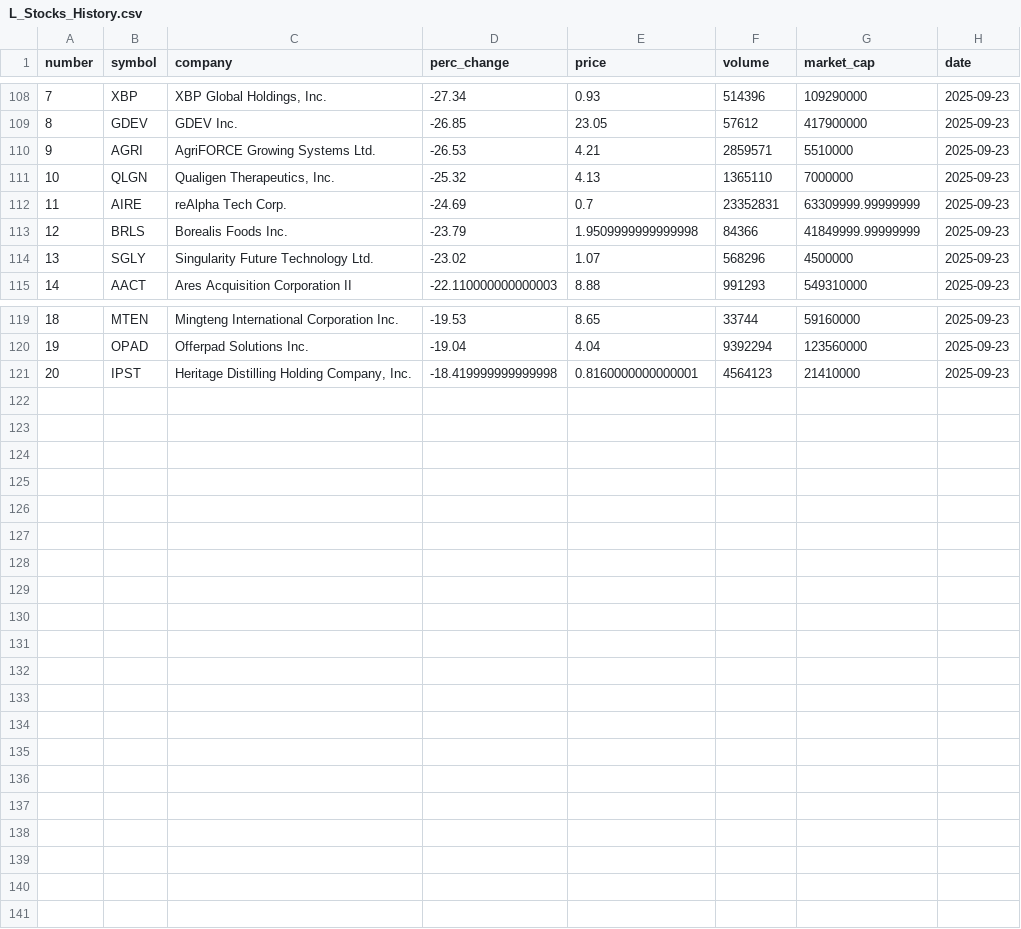
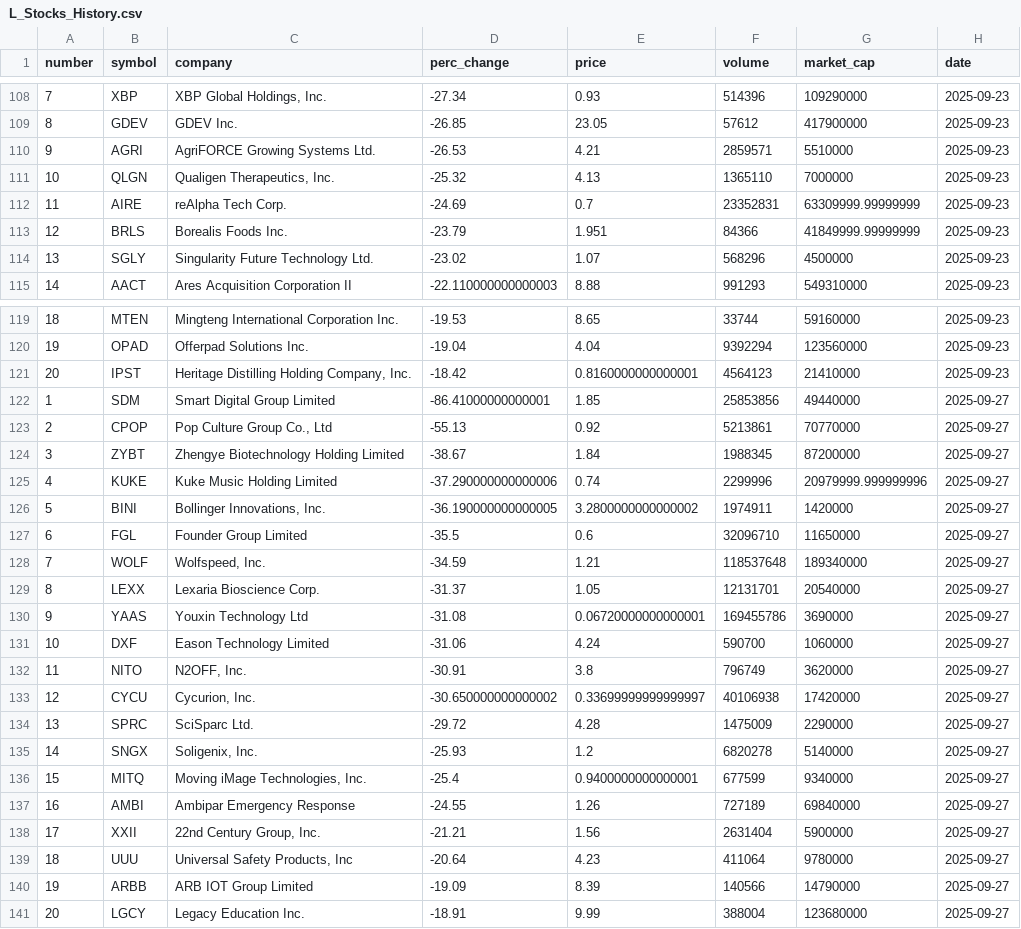
Before and after one commit to hannahdpeterson/Data_Portfolio, a CSV file: Scraping_Sets/L_Stocks_History.csv, drawn as a sheet; only a part is shown, gaps mark what is left out; the diff covers the shown part only.

```diff
--- a/Scraping_Sets/L_Stocks_History.csv
+++ b/Scraping_Sets/L_Stocks_History.csv
@@ -112,3 +112,3 @@ number,symbol,company,perc_change,price,volume,market_cap,date
 11,AIRE,reAlpha Tech Corp.,-24.69,0.7,23352831,63309999.99999999,2025-09-23
-12,BRLS,Borealis Foods Inc.,-23.79,1.9509999999999998,84366,41849999.99999999,2025-09-23
+12,BRLS,Borealis Foods Inc.,-23.79,1.951,84366,41849999.99999999,2025-09-23
 13,SGLY,Singularity Future Technology Ltd.,-23.02,1.07,568296,4500000,2025-09-23
@@ -120,2 +120,22 @@ number,symbol,company,perc_change,price,volume,market_cap,date
 19,OPAD,Offerpad Solutions Inc.,-19.04,4.04,9392294,123560000,2025-09-23
-20,IPST,"Heritage Distilling Holding Company, Inc.",-18.419999999999998,0.8160000000000001,4564123,21410000,2025-09-23
+20,IPST,"Heritage Distilling Holding Company, Inc.",-18.42,0.8160000000000001,4564123,21410000,2025-09-23
+1,SDM,Smart Digital Group Limited,-86.41000000000001,1.85,25853856,49440000,2025-09-27
+2,CPOP,"Pop Culture Group Co., Ltd",-55.13,0.92,5213861,70770000,2025-09-27
+3,ZYBT,Zhengye Biotechnology Holding Limited,-38.67,1.84,1988345,87200000,2025-09-27
+4,KUKE,Kuke Music Holding Limited,-37.290000000000006,0.74,2299996,20979999.999999996,2025-09-27
+5,BINI,"Bollinger Innovations, Inc.",-36.190000000000005,3.2800000000000002,1974911,1420000,2025-09-27
+6,FGL,Founder Group Limited,-35.5,0.6,32096710,11650000,2025-09-27
+7,WOLF,"Wolfspeed, Inc.",-34.59,1.21,118537648,189340000,2025-09-27
+8,LEXX,Lexaria Bioscience Corp.,-31.37,1.05,12131701,20540000,2025-09-27
+9,YAAS,Youxin Technology Ltd,-31.08,0.06720000000000001,169455786,3690000,2025-09-27
+10,DXF,Eason Technology Limited,-31.06,4.24,590700,1060000,2025-09-27
+11,NITO,"N2OFF, Inc.",-30.91,3.8,796749,3620000,2025-09-27
+12,CYCU,"Cycurion, Inc.",-30.650000000000002,0.33699999999999997,40106938,17420000,2025-09-27
+13,SPRC,SciSparc Ltd.,-29.72,4.28,1475009,2290000,2025-09-27
+14,SNGX,"Soligenix, Inc.",-25.93,1.2,6820278,5140000,2025-09-27
+15,MITQ,"Moving iMage Technologies, Inc.",-25.4,0.9400000000000001,677599,9340000,2025-09-27
+16,AMBI,Ambipar Emergency Response,-24.55,1.26,727189,69840000,2025-09-27
+17,XXII,"22nd Century Group, Inc.",-21.21,1.56,2631404,5900000,2025-09-27
+18,UUU,"Universal Safety Products, Inc",-20.64,4.23,411064,9780000,2025-09-27
+19,ARBB,ARB IOT Group Limited,-19.09,8.39,140566,14790000,2025-09-27
+20,LGCY,Legacy Education Inc.,-18.91,9.99,388004,123680000,2025-09-27
```
Also changed, not shown: 3 edited cells elsewhere in this file, Scraping_Sets/Stocks_History.csv, 2 other files.
